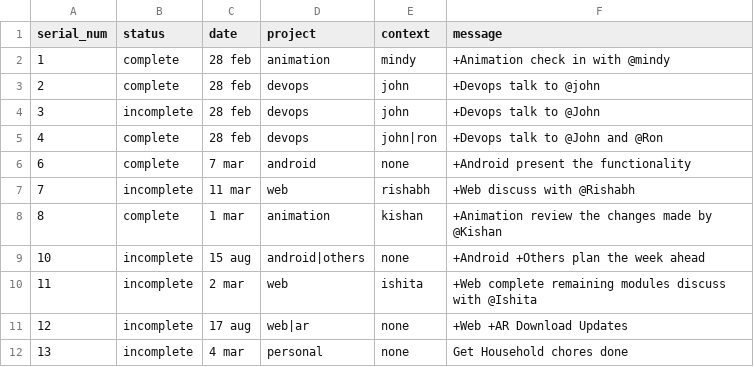
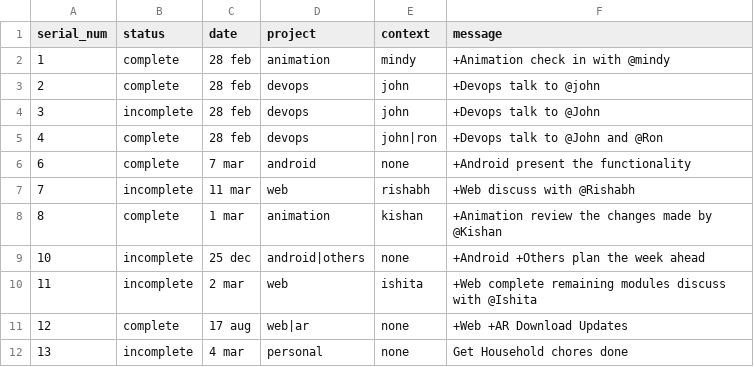
Before and after one commit to amanjaiswalofficial/ToPiDo, a CSV file: ToPiDo/items.csv, drawn as a sheet.

```diff
--- a/ToPiDo/items.csv
+++ b/ToPiDo/items.csv
@@ -8,5 +8,5 @@ serial_num,status,date,project,context,message
 8,complete,1 mar,animation,kishan,+Animation review the changes made by @Kishan
-10,incomplete,15 aug,android|others,none,+Android +Others plan the week ahead
+10,incomplete,25 dec,android|others,none,+Android +Others plan the week ahead
 11,incomplete,2 mar,web,ishita,+Web complete remaining modules discuss with @Ishita
-12,incomplete,17 aug,web|ar,none,+Web +AR Download Updates
+12,complete,17 aug,web|ar,none,+Web +AR Download Updates
 13,incomplete,4 mar,personal,none,Get Household chores done
```
Also changed, not shown: 3 other files.
